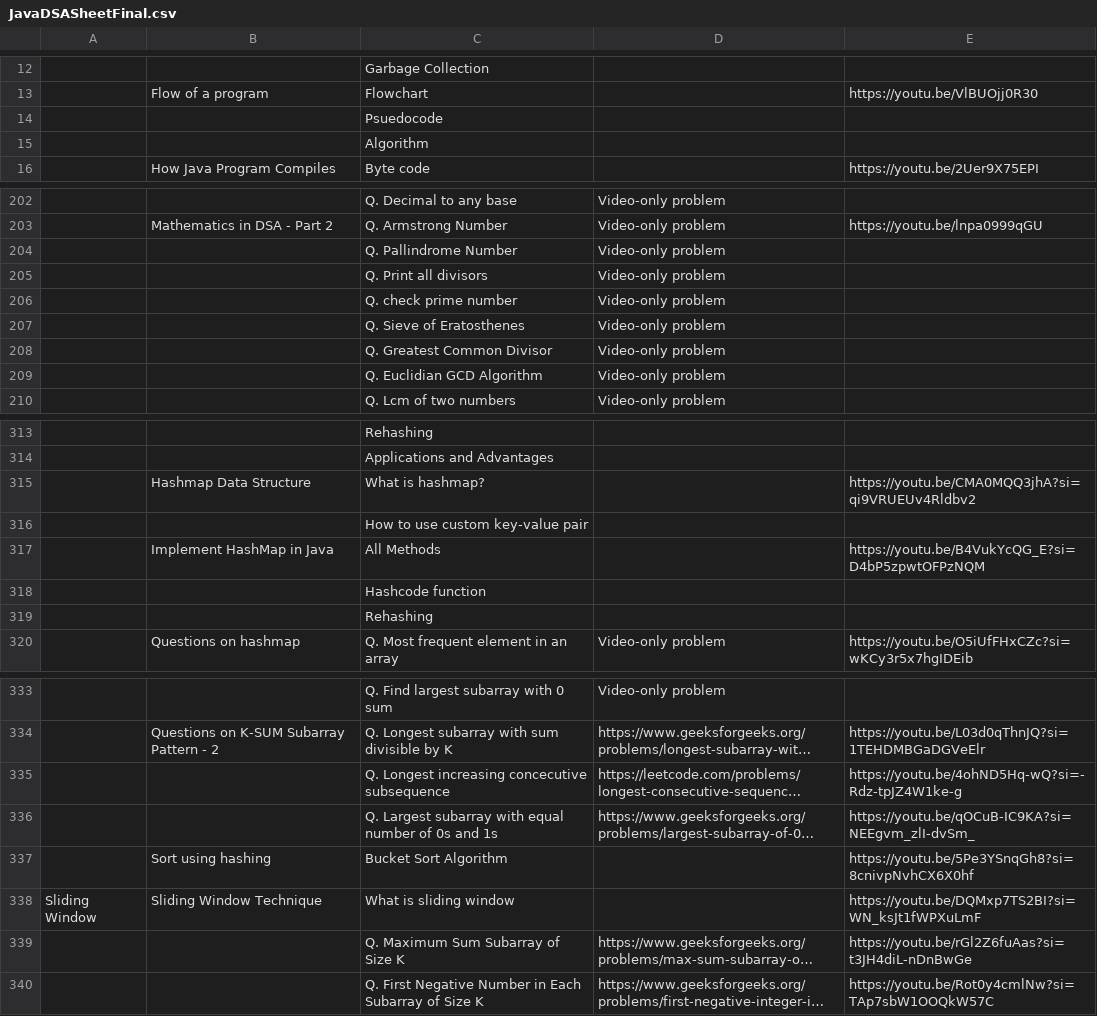
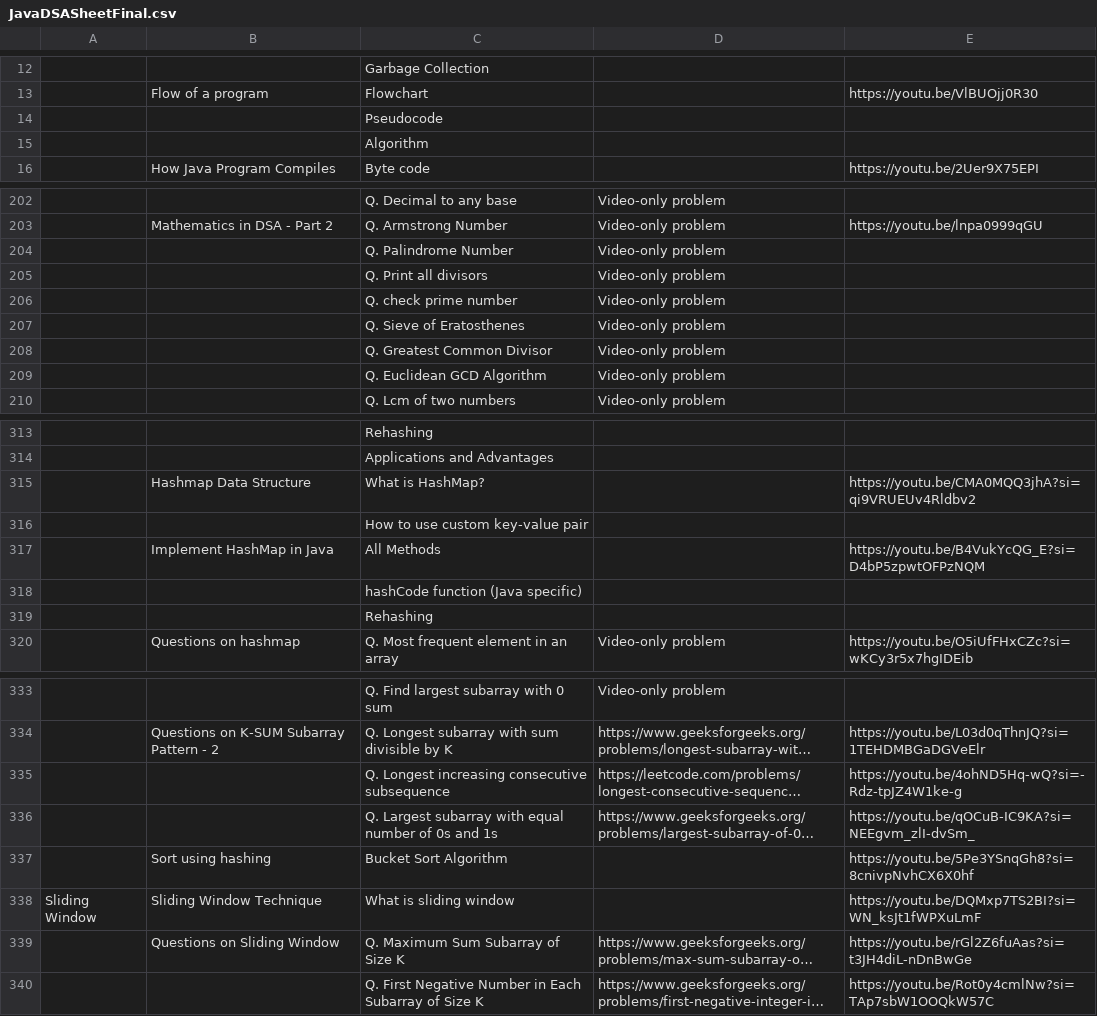
Before and after one commit to shashcode-org/shashcode, a CSV file: src/python-code/JavaDSASheetFinal.csv, drawn as a sheet; only a part is shown, gaps mark what is left out; long unchanged cells end in …; the diff covers the shown part only; the diff names each change by its address in the sheet, - before the commit and + after, or states it on an @@ line.

```diff
--- a/src/python-code/JavaDSASheetFinal.csv
+++ b/src/python-code/JavaDSASheetFinal.csv
-C14: Psuedocode
+C14: Pseudocode
-C204: Q. Pallindrome Number
+C204: Q. Palindrome Number
-C209: Q. Euclidian GCD Algorithm
+C209: Q. Euclidean GCD Algorithm
-C315: What is hashmap?
+C315: What is HashMap?
-C318: Hashcode function
+C318: hashCode function (Java specific)
-C335: Q. Longest increasing concecutive subsequence
+C335: Q. Longest increasing consecutive subsequence
-B339: (empty)
+B339: Questions on Sliding Window
```
Also changed, not shown: 7 added rows, 2 removed rows and 25 edited cells elsewhere in this file, src/python-code/DSASheetFinal.csv, 16 other files.
